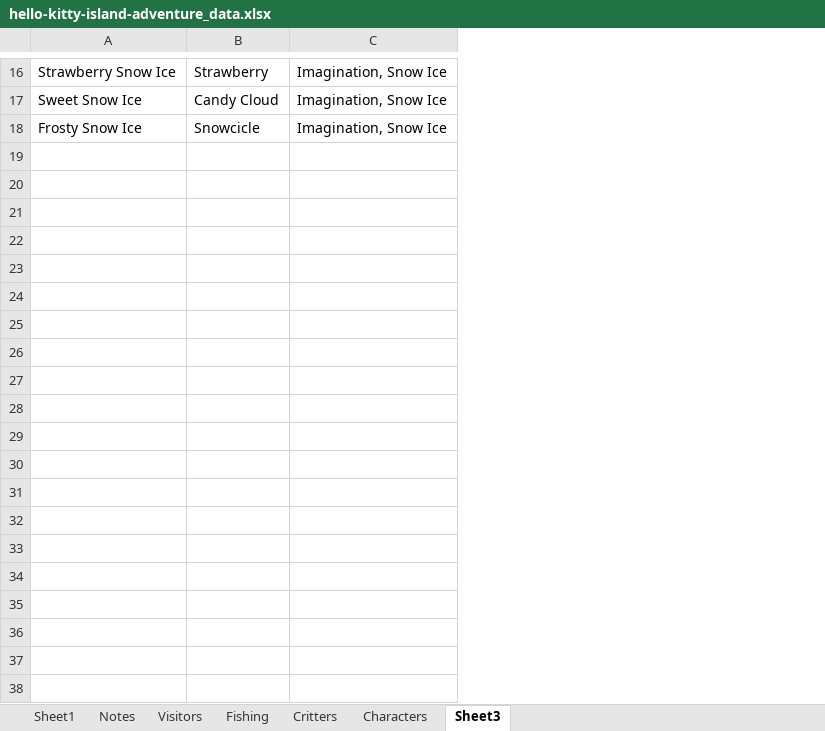
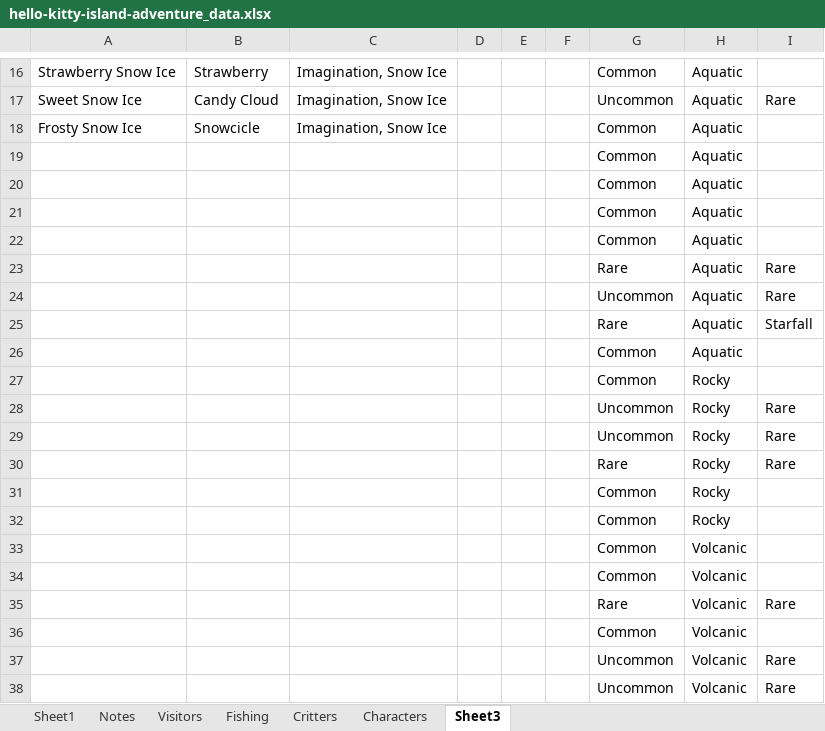
Before and after one commit to cngrindstaff/Achievement-Vault, an Excel workbook: games/hello-kitty-island-adventure/hello-kitty-island-adventure_data.xlsx, sheet Sheet3, drawn as a sheet; only a part is shown, gaps mark what is left out; values as stored, in another font and other column widths than the file's, no borders; the diff covers the shown part only; the diff names each change by its address in the sheet, - before the commit and + after, or states it on an @@ line.

```diff
--- a/games/hello-kitty-island-adventure/hello-kitty-island-adventure_data.xlsx (sheet Sheet3)
+++ b/games/hello-kitty-island-adventure/hello-kitty-island-adventure_data.xlsx (sheet Sheet3)
+column D, empty
+column E, empty
+column F, empty
+column G, rows 16-18: Common | Uncommon | Common
+column H, rows 16-18: all Aquatic
+column I, row 17: Rare
+row 19:  |  |  |  |  |  | Common | Aquatic
+row 20:  |  |  |  |  |  | Common | Aquatic
+row 21:  |  |  |  |  |  | Common | Aquatic
+row 22:  |  |  |  |  |  | Common | Aquatic
+row 23:  |  |  |  |  |  | Rare | Aquatic | Rare
+row 24:  |  |  |  |  |  | Uncommon | Aquatic | Rare
+row 25:  |  |  |  |  |  | Rare | Aquatic | Starfall
+row 26:  |  |  |  |  |  | Common | Aquatic
+row 27:  |  |  |  |  |  | Common | Rocky
+row 28:  |  |  |  |  |  | Uncommon | Rocky | Rare
+row 29:  |  |  |  |  |  | Uncommon | Rocky | Rare
+row 30:  |  |  |  |  |  | Rare | Rocky | Rare
+row 31:  |  |  |  |  |  | Common | Rocky
+row 32:  |  |  |  |  |  | Common | Rocky
+row 33:  |  |  |  |  |  | Common | Volcanic
+row 34:  |  |  |  |  |  | Common | Volcanic
+row 35:  |  |  |  |  |  | Rare | Volcanic | Rare
+row 36:  |  |  |  |  |  | Common | Volcanic
+row 37:  |  |  |  |  |  | Uncommon | Volcanic | Rare
+row 38:  |  |  |  |  |  | Uncommon | Volcanic | Rare
```
Also changed, not shown: 18 added rows elsewhere in this sheet, sheet Critters, sheet Sheet1, sheet Fishing.
